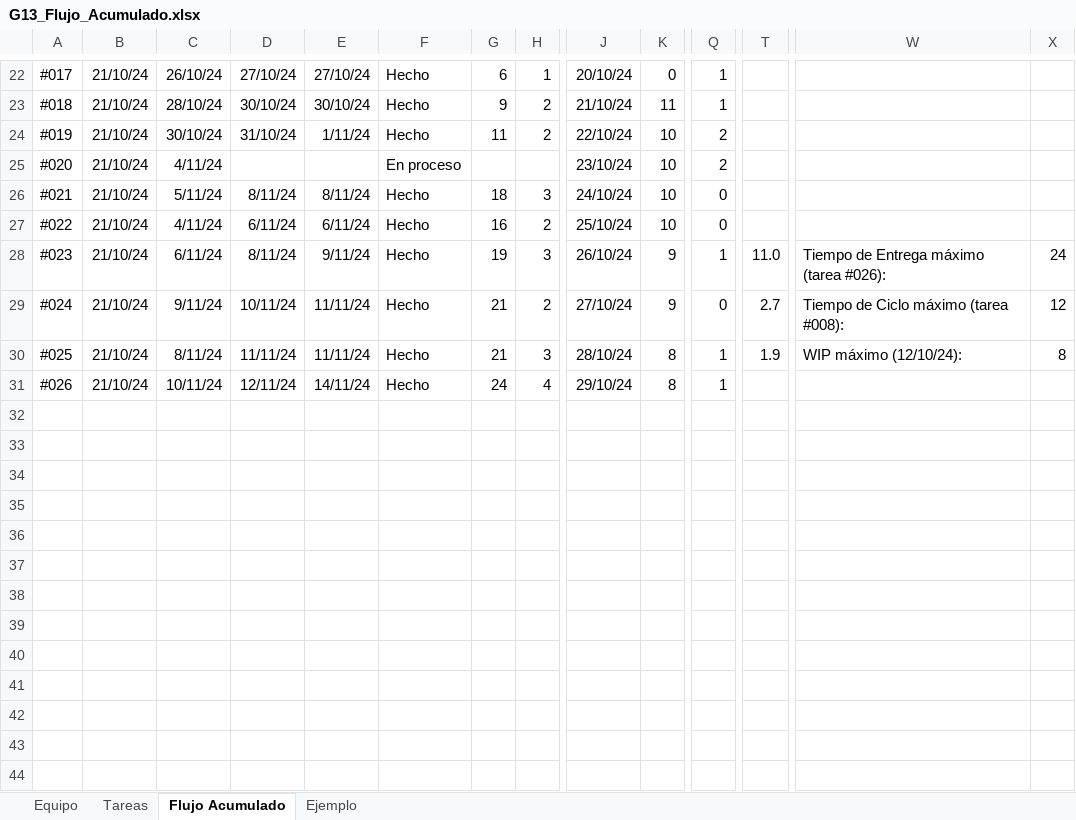
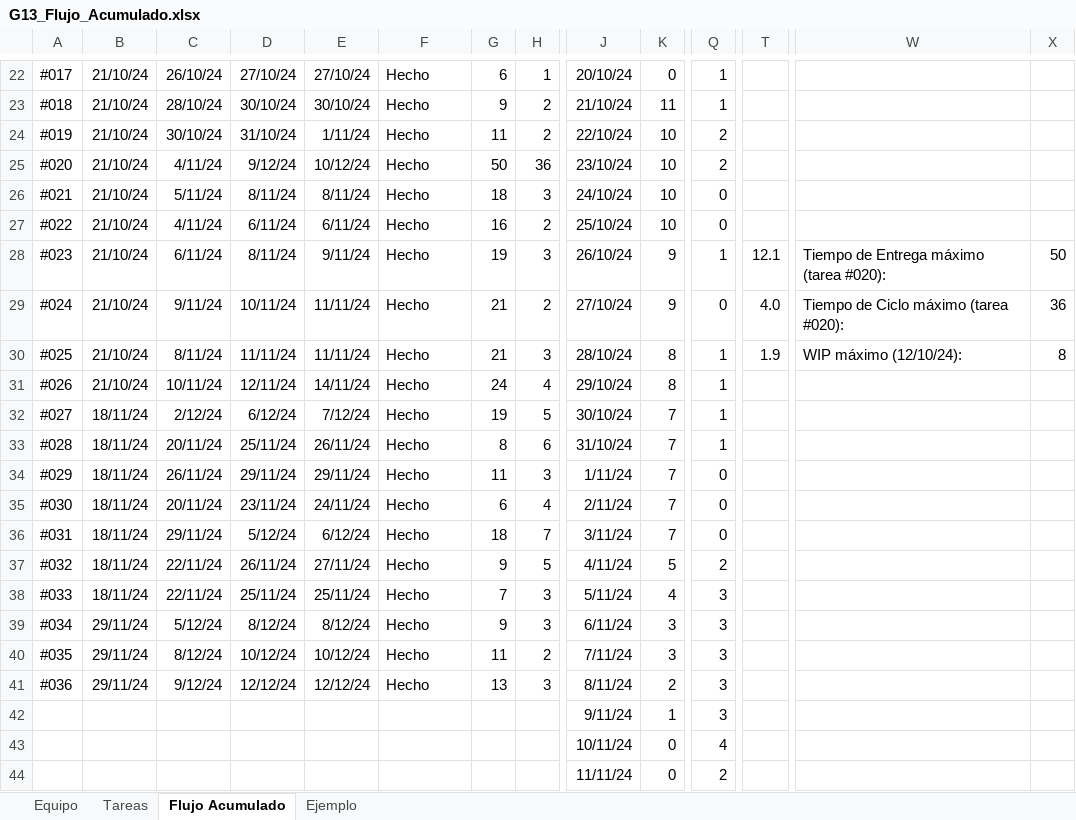
Before and after one commit to Ldelillo/FdVG13, an Excel workbook: GDD/G13_Flujo_Acumulado.xlsx, sheet Flujo Acumulado, drawn as a sheet; only a part is shown, gaps mark what is left out; values as stored, in another font and other column widths than the file's, no borders; charts and pictures and conditional formats and table styles not drawn; rows hold the shown columns only; the diff covers the shown part only; the diff names each change by its address in the sheet, - before the commit and + after, or states it on an @@ line.

```diff
--- a/GDD/G13_Flujo_Acumulado.xlsx (sheet Flujo Acumulado)
+++ b/GDD/G13_Flujo_Acumulado.xlsx (sheet Flujo Acumulado)
-D25: (empty)
+D25: 9/12/24
-E25: (empty)
+E25: 10/12/24
-F25: En proceso
+F25: Hecho
-G25: (empty)
+G25: 50
-H25: (empty)
+H25: 36
-T28: 11.0
+T28: 12.1
-W28: Tiempo de Entrega máximo (tarea #026):
+W28: Tiempo de Entrega máximo (tarea #020):
-X28: 24
+X28: 50
-T29: 2.7
+T29: 4.0
-W29: Tiempo de Ciclo máximo (tarea #008):
+W29: Tiempo de Ciclo máximo (tarea #020):
-X29: 12
+X29: 36
+row 32: #027 | 18/11/24 | 2/12/24 | 6/12/24 | 7/12/24 | Hecho | 19 | 5 | 30/10/24 | 7 | 1
+row 33: #028 | 18/11/24 | 20/11/24 | 25/11/24 | 26/11/24 | Hecho | 8 | 6 | 31/10/24 | 7 | 1
+row 34: #029 | 18/11/24 | 26/11/24 | 29/11/24 | 29/11/24 | Hecho | 11 | 3 | 1/11/24 | 7 | 0
+row 35: #030 | 18/11/24 | 20/11/24 | 23/11/24 | 24/11/24 | Hecho | 6 | 4 | 2/11/24 | 7 | 0
+row 36: #031 | 18/11/24 | 29/11/24 | 5/12/24 | 6/12/24 | Hecho | 18 | 7 | 3/11/24 | 7 | 0
+row 37: #032 | 18/11/24 | 22/11/24 | 26/11/24 | 27/11/24 | Hecho | 9 | 5 | 4/11/24 | 5 | 2
+row 38: #033 | 18/11/24 | 22/11/24 | 25/11/24 | 25/11/24 | Hecho | 7 | 3 | 5/11/24 | 4 | 3
+row 39: #034 | 29/11/24 | 5/12/24 | 8/12/24 | 8/12/24 | Hecho | 9 | 3 | 6/11/24 | 3 | 3
+row 40: #035 | 29/11/24 | 8/12/24 | 10/12/24 | 10/12/24 | Hecho | 11 | 2 | 7/11/24 | 3 | 3
+row 41: #036 | 29/11/24 | 9/12/24 | 12/12/24 | 12/12/24 | Hecho | 13 | 3 | 8/11/24 | 2 | 3
+row 42:  |  |  |  |  |  |  |  | 9/11/24 | 1 | 3
+row 43:  |  |  |  |  |  |  |  | 10/11/24 | 0 | 4
+row 44:  |  |  |  |  |  |  |  | 11/11/24 | 0 | 2
```
Also changed, not shown: 38 added rows elsewhere in this sheet, sheet Tareas, charts or pictures, 1 other file.
